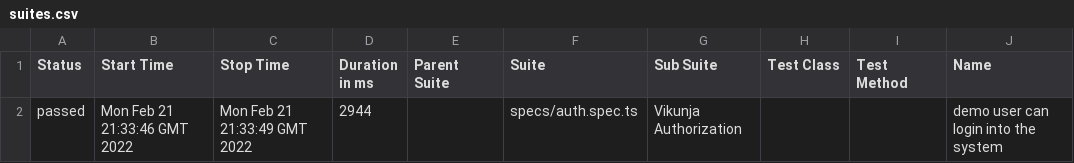
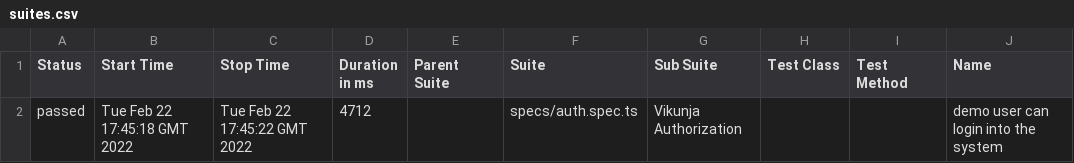
Before and after one commit to Lepr09/demoFastUi, a CSV file: 6/data/suites.csv, drawn as a sheet; only a part is shown; the diff names each change by its address in the sheet, - before the commit and + after, or states it on an @@ line.

```diff
--- a/6/data/suites.csv
+++ b/6/data/suites.csv
-B2 (Start Time): Mon Feb 21 21:33:46 GMT 2022
+B2 (Start Time): Tue Feb 22 17:45:18 GMT 2022
-C2 (Stop Time): Mon Feb 21 21:33:49 GMT 2022
+C2 (Stop Time): Tue Feb 22 17:45:22 GMT 2022
-D2 (Duration in ms): 2944
+D2 (Duration in ms): 4712
```
Also changed, not shown: 25 other files.
